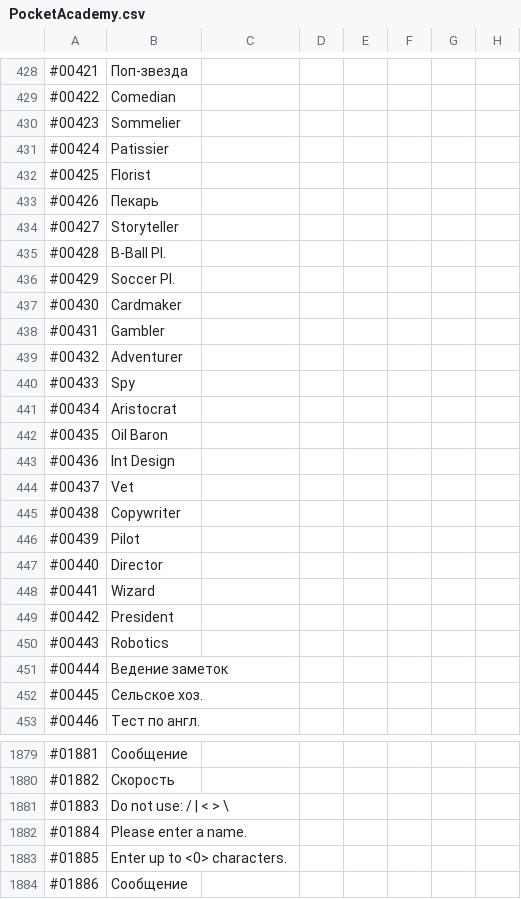
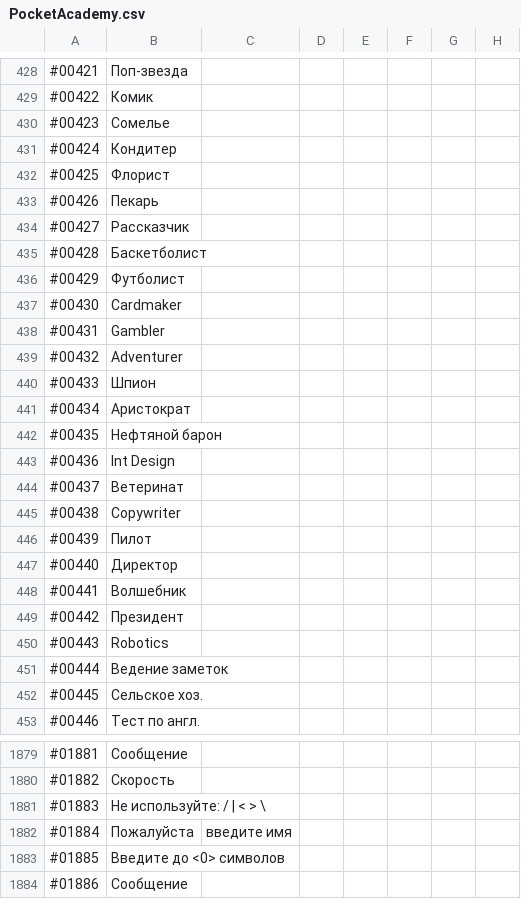
Before and after one commit to ITDarkUFO/Sharing-Workspace, a CSV file: PocketAcademy RUS/PocketAcademy.csv, drawn as a sheet; only a part is shown, gaps mark what is left out; the diff covers the shown part only.

```diff
--- a/PocketAcademy RUS/PocketAcademy.csv
+++ b/PocketAcademy RUS/PocketAcademy.csv
@@ -428,10 +428,10 @@
 #00421,Поп-звезда
-#00422,Comedian
-#00423,Sommelier
-#00424,Patissier
-#00425,Florist
+#00422,Комик
+#00423,Сомелье
+#00424,Кондитер
+#00425,Флорист
 #00426,Пекарь
-#00427,Storyteller
-#00428,B-Ball Pl.
-#00429,Soccer Pl.
+#00427,Рассказчик
+#00428,Баскетболист
+#00429,Футболист
 #00430,Cardmaker
@@ -439,12 +439,12 @@
 #00432,Adventurer
-#00433,Spy
-#00434,Aristocrat
-#00435,Oil Baron
+#00433,Шпион
+#00434,Аристократ
+#00435,Нефтяной барон
 #00436,Int Design
-#00437,Vet
+#00437,Ветеринат
 #00438,Copywriter
-#00439,Pilot
-#00440,Director
-#00441,Wizard
-#00442,President
+#00439,Пилот
+#00440,Директор
+#00441,Волшебник
+#00442,Президент
 #00443,Robotics
@@ -1880,5 +1880,5 @@
 #01882,Скорость
-#01883,Do not use: / | < > \
-#01884,Please enter a name.
-#01885,Enter up to <0> characters.
+#01883,Не используйте: / | < > \
+#01884,Пожалуйста, введите имя
+#01885,Введите до <0> символов
 #01886,Сообщение
```
Also changed, not shown: 133 edited cells elsewhere in this file.
